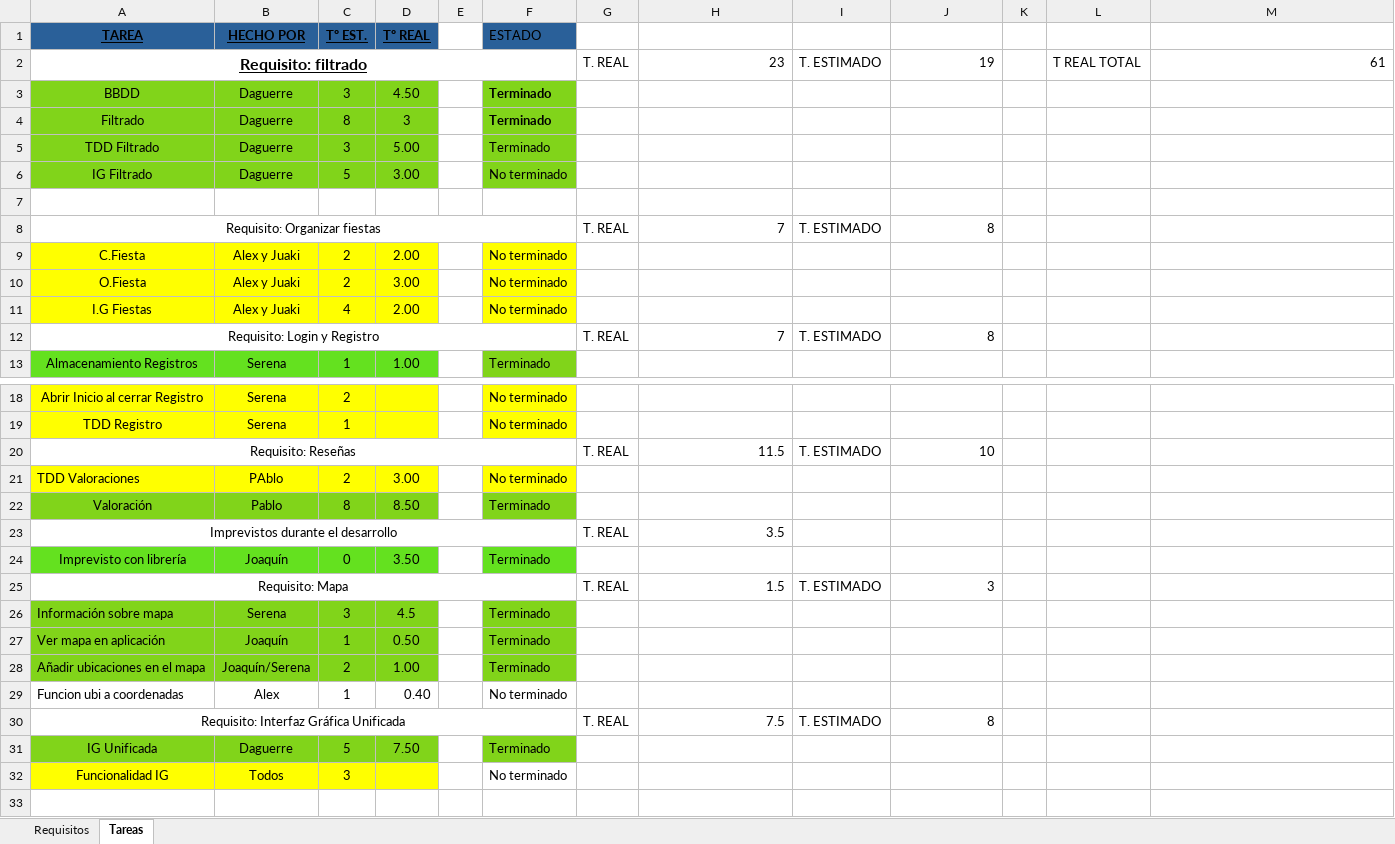
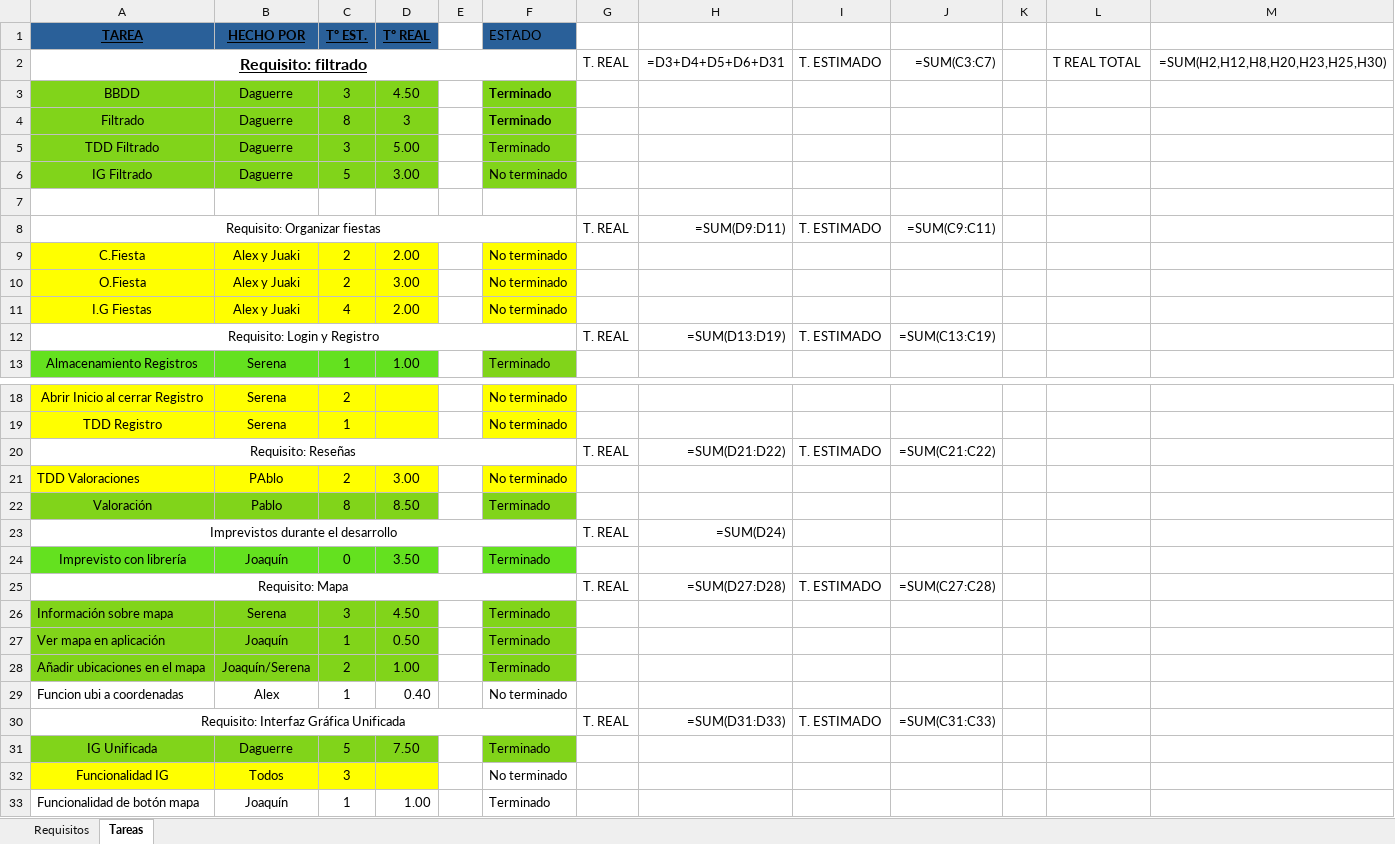
Before and after one commit to EXCALOFRIO/evently, an Excel workbook: Requisitos-Tareas.xlsx, sheet Tareas, drawn as a sheet; only a part is shown, gaps mark what is left out; values as stored, in another font and other column widths than the file's, no borders; formulas without a stored value are shown as written; conditional formats not drawn; the diff names each change by its address in the sheet, - before the commit and + after, or states it on an @@ line.

Commit message:
Boton de mapa funcionando

```diff
--- a/Requisitos-Tareas.xlsx (sheet Tareas)
+++ b/Requisitos-Tareas.xlsx (sheet Tareas)
-H2: 23
+H2: =D3+D4+D5+D6+D31
-J2: 19
+J2: =SUM(C3:C7)
-M2: 61
+M2: =SUM(H2,H12,H8,H20,H23,H25,H30)
-H8: 7
+H8: =SUM(D9:D11)
-J8: 8
+J8: =SUM(C9:C11)
-H12: 7
+H12: =SUM(D13:D19)
-J12: 8
+J12: =SUM(C13:C19)
-H20: 11.5
+H20: =SUM(D21:D22)
-J20: 10
+J20: =SUM(C21:C22)
-H23: 3.5
+H23: =SUM(D24)
-H25: 1.5
+H25: =SUM(D27:D28)
-J25: 3
+J25: =SUM(C27:C28)
-D26 (Tº REAL): 4.5
+D26 (Tº REAL): 4.50
-H30: 7.5
+H30: =SUM(D31:D33)
-J30: 8
+J30: =SUM(C31:C33)
+row 33: Funcionalidad de botón mapa | Joaquín | 1 | 1.00 |  | Terminado
```
Also changed, not shown: sheet Requisitos, 1 other file.
